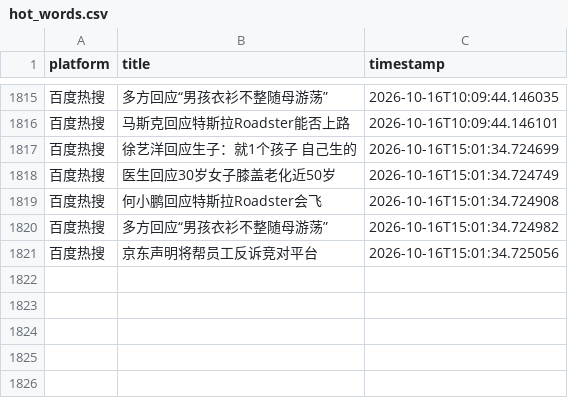
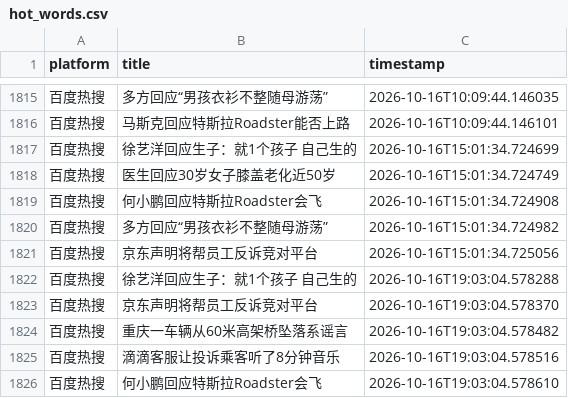
Before and after one commit to Bella030611/waitan-monitor, a CSV file: hot_words.csv, drawn as a sheet; only a part is shown, gaps mark what is left out; the diff names each change by its address in the sheet, - before the commit and + after, or states it on an @@ line.

```diff
--- a/hot_words.csv
+++ b/hot_words.csv
+row 1822: 百度热搜 | 徐艺洋回应生子：就1个孩子 自己生的 | 2026-10-16T19:03:04.578288
+row 1823: 百度热搜 | 京东声明将帮员工反诉竞对平台 | 2026-10-16T19:03:04.578370
+row 1824: 百度热搜 | 重庆一车辆从60米高架桥坠落系谣言 | 2026-10-16T19:03:04.578482
+row 1825: 百度热搜 | 滴滴客服让投诉乘客听了8分钟音乐 | 2026-10-16T19:03:04.578516
+row 1826: 百度热搜 | 何小鹏回应特斯拉Roadster会飞 | 2026-10-16T19:03:04.578610
```
